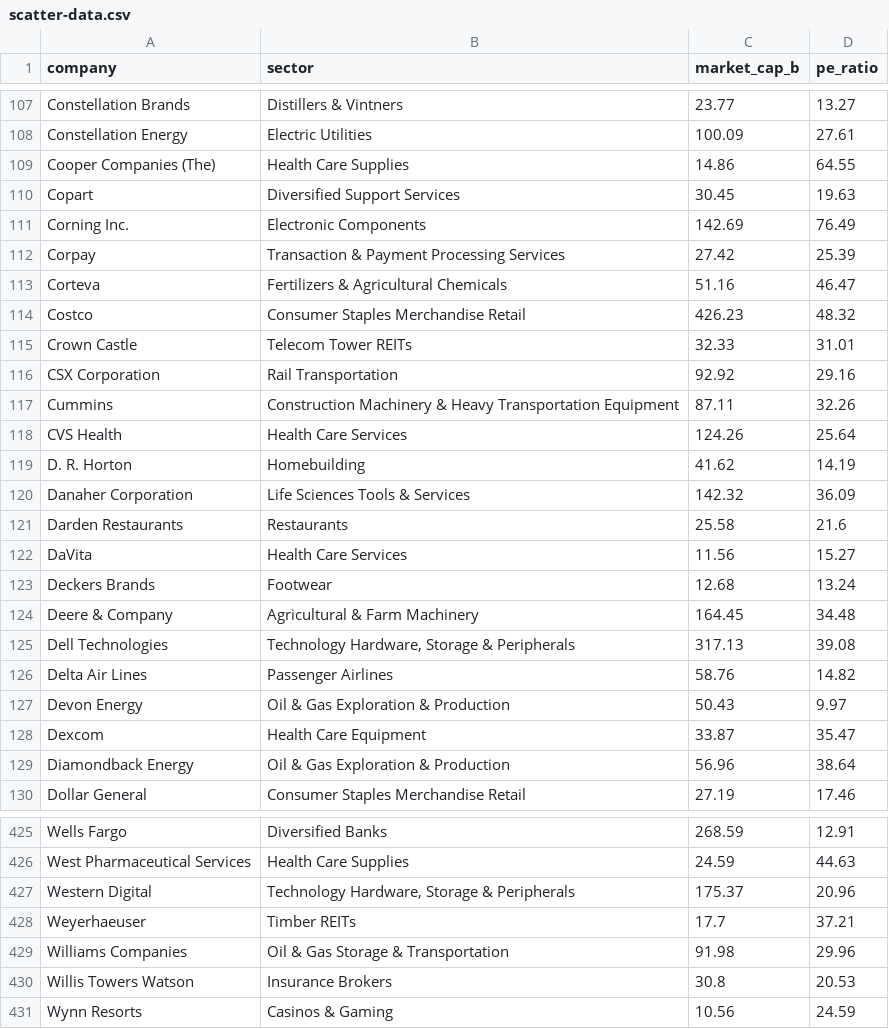
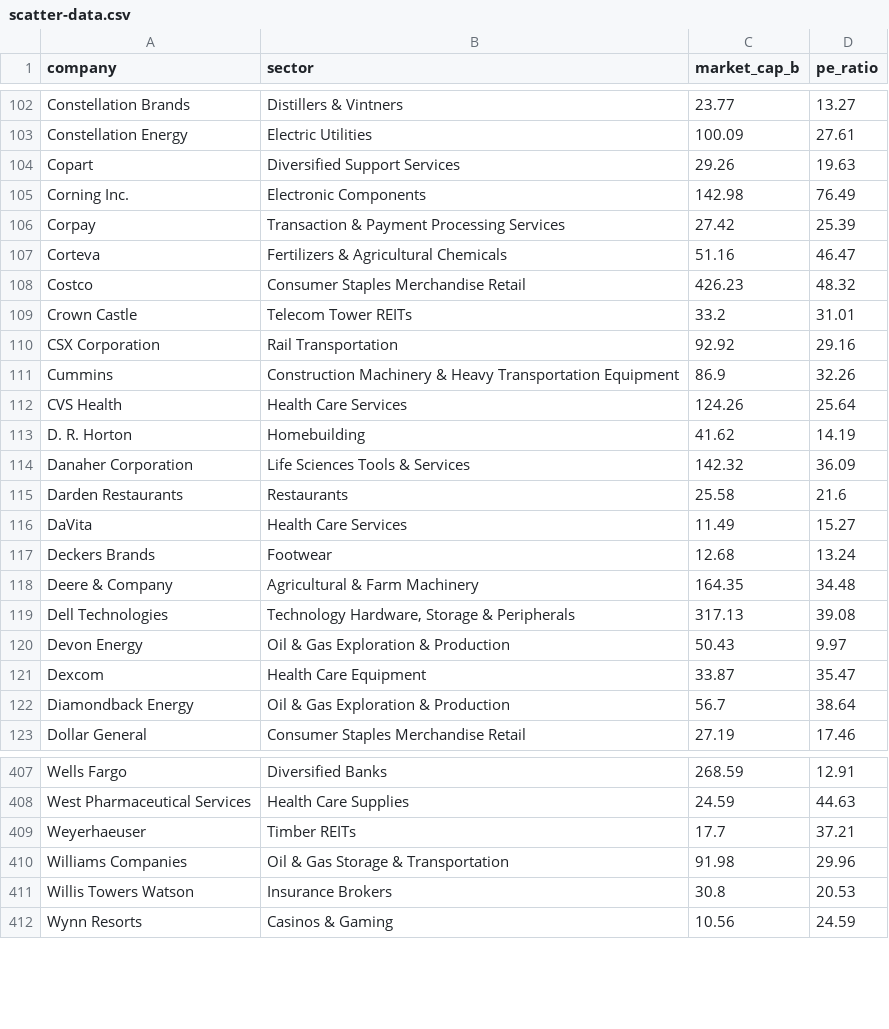
Before and after one commit to datasets/s-and-p-500-companies-financials, a CSV file: data/scatter-data.csv, drawn as a sheet; only a part is shown, gaps mark what is left out; the diff covers the shown part only.

```diff
--- a/data/scatter-data.csv
+++ b/data/scatter-data.csv
@@ -108,5 +103,4 @@ Constellation Brands,Distillers & Vintners,23.77,13.27
 Constellation Energy,Electric Utilities,100.09,27.61
-Cooper Companies (The),Health Care Supplies,14.86,64.55
-Copart,Diversified Support Services,30.45,19.63
-Corning Inc.,Electronic Components,142.69,76.49
+Copart,Diversified Support Services,29.26,19.63
+Corning Inc.,Electronic Components,142.98,76.49
 Corpay,Transaction & Payment Processing Services,27.42,25.39
@@ -114,5 +108,5 @@ Corteva,Fertilizers & Agricultural Chemicals,51.16,46.47
 Costco,Consumer Staples Merchandise Retail,426.23,48.32
-Crown Castle,Telecom Tower REITs,32.33,31.01
+Crown Castle,Telecom Tower REITs,33.2,31.01
 CSX Corporation,Rail Transportation,92.92,29.16
-Cummins,Construction Machinery & Heavy Transportation Equipment,87.11,32.26
+Cummins,Construction Machinery & Heavy Transportation Equipment,86.9,32.26
 CVS Health,Health Care Services,124.26,25.64
@@ -121,10 +115,9 @@ Danaher Corporation,Life Sciences Tools & Services,142.32,36.09
 Darden Restaurants,Restaurants,25.58,21.6
-DaVita,Health Care Services,11.56,15.27
+DaVita,Health Care Services,11.49,15.27
 Deckers Brands,Footwear,12.68,13.24
-Deere & Company,Agricultural & Farm Machinery,164.45,34.48
+Deere & Company,Agricultural & Farm Machinery,164.35,34.48
 Dell Technologies,"Technology Hardware, Storage & Peripherals",317.13,39.08
-Delta Air Lines,Passenger Airlines,58.76,14.82
 Devon Energy,Oil & Gas Exploration & Production,50.43,9.97
 Dexcom,Health Care Equipment,33.87,35.47
-Diamondback Energy,Oil & Gas Exploration & Production,56.96,38.64
+Diamondback Energy,Oil & Gas Exploration & Production,56.7,38.64
 Dollar General,Consumer Staples Merchandise Retail,27.19,17.46
@@ -426,3 +408,2 @@ Wells Fargo,Diversified Banks,268.59,12.91
 West Pharmaceutical Services,Health Care Supplies,24.59,44.63
-Western Digital,"Technology Hardware, Storage & Peripherals",175.37,20.96
 Weyerhaeuser,Timber REITs,17.7,37.21
```
Also changed, not shown: 16 removed rows and 68 edited cells elsewhere in this file, data/constituents-financials.csv.
